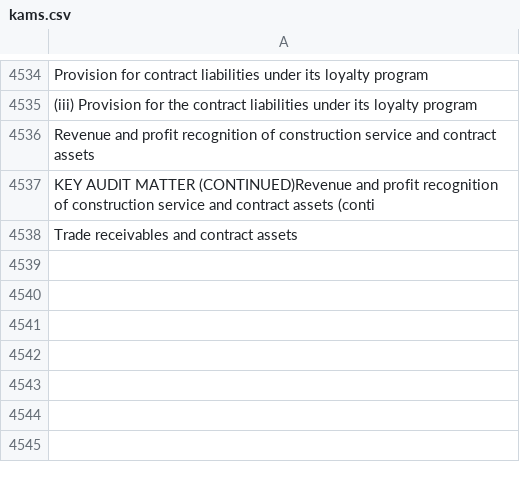
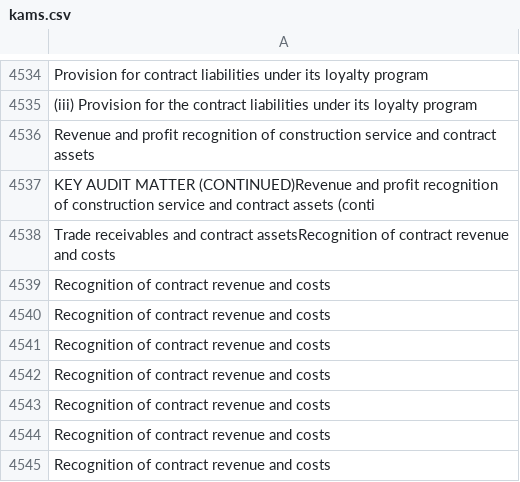
Before and after one commit to fdq09eca/cs-project, a CSV file: toc/kams.csv, drawn as a sheet; only a part is shown, gaps mark what is left out.

```diff
--- a/toc/kams.csv
+++ b/toc/kams.csv
@@ -4537,2 +4537,9 @@ Revenue and profit recognition of construction service and contract assets
 KEY AUDIT MATTER (CONTINUED)Revenue and profit recognition of construction service and contract assets (conti
-Trade receivables and contract assets
+Trade receivables and contract assetsRecognition of contract revenue and costs
+Recognition of contract revenue and costs
+Recognition of contract revenue and costs
+Recognition of contract revenue and costs
+Recognition of contract revenue and costs
+Recognition of contract revenue and costs
+Recognition of contract revenue and costs
+Recognition of contract revenue and costs
```
Also changed, not shown: 21 other files.
